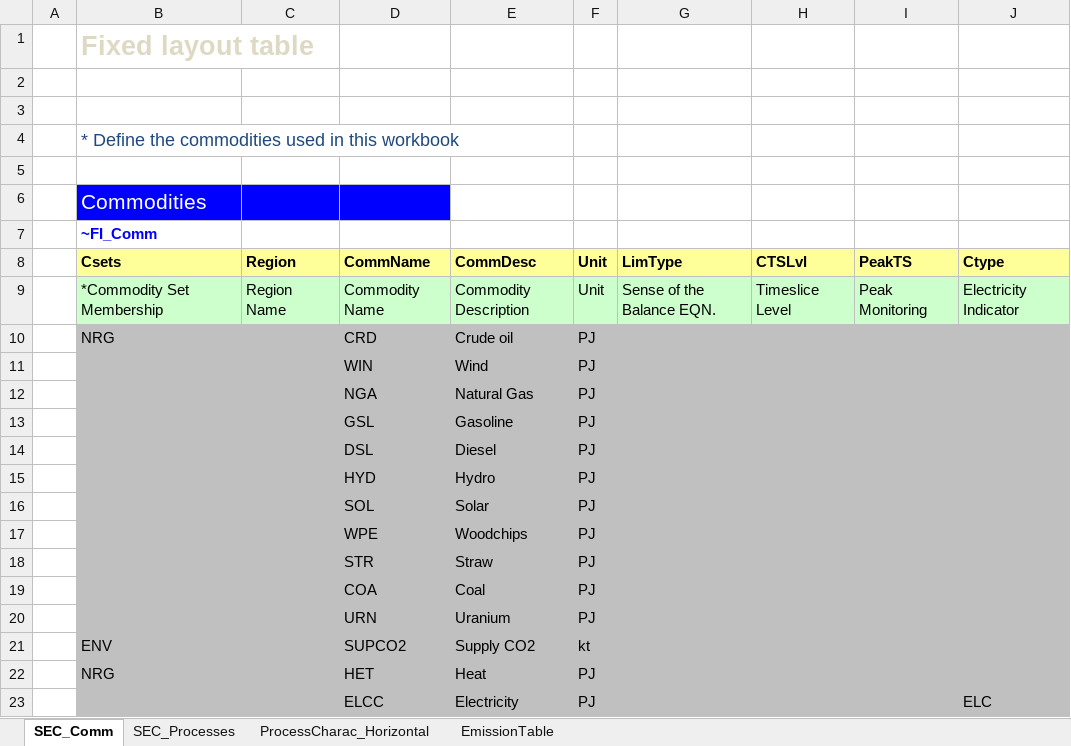
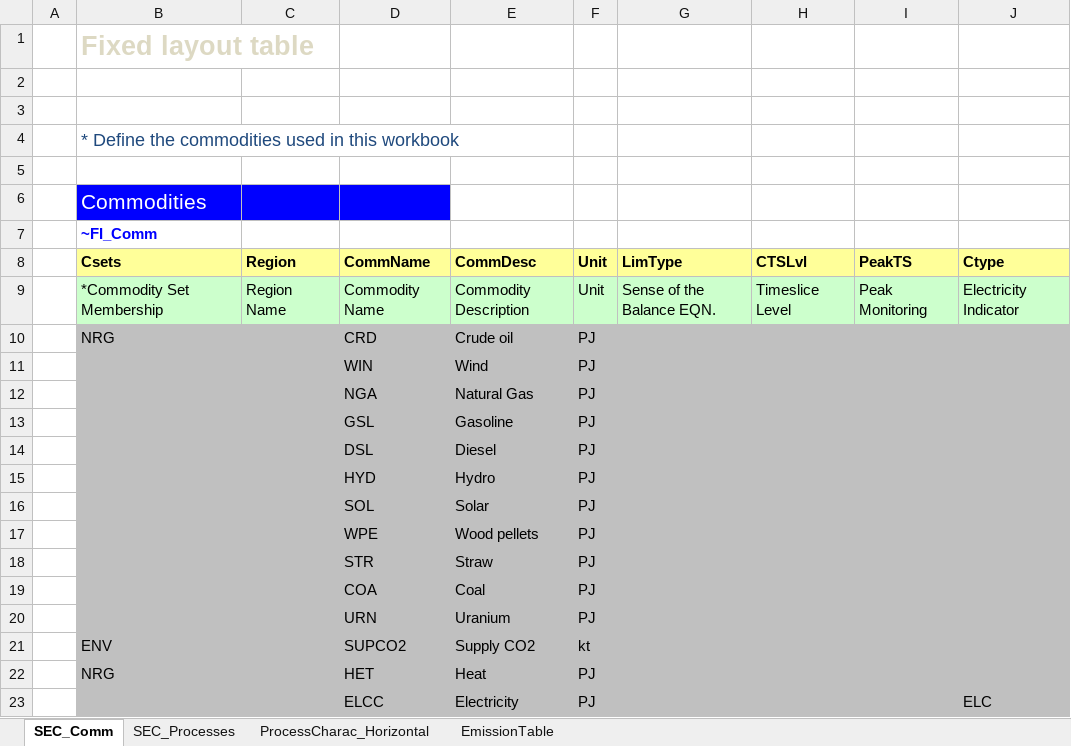
Before and after one commit to olejandro/times-shire, an Excel workbook: VT_SHR_SUP_V01.xlsx, sheet SEC_Comm, drawn as a sheet; values as stored, in another font and other column widths than the file's, no borders; the diff names each change by its address in the sheet, - before the commit and + after, or states it on an @@ line.

Commit message:
Changed the text for WPE to wood pellets (from wood chips)

```diff
--- a/VT_SHR_SUP_V01.xlsx (sheet SEC_Comm)
+++ b/VT_SHR_SUP_V01.xlsx (sheet SEC_Comm)
-E17 (CommDesc): Woodchips
+E17 (CommDesc): Wood pellets
```
Also changed, not shown: sheet SEC_Processes, sheet ProcessCharac_Horizontal.
